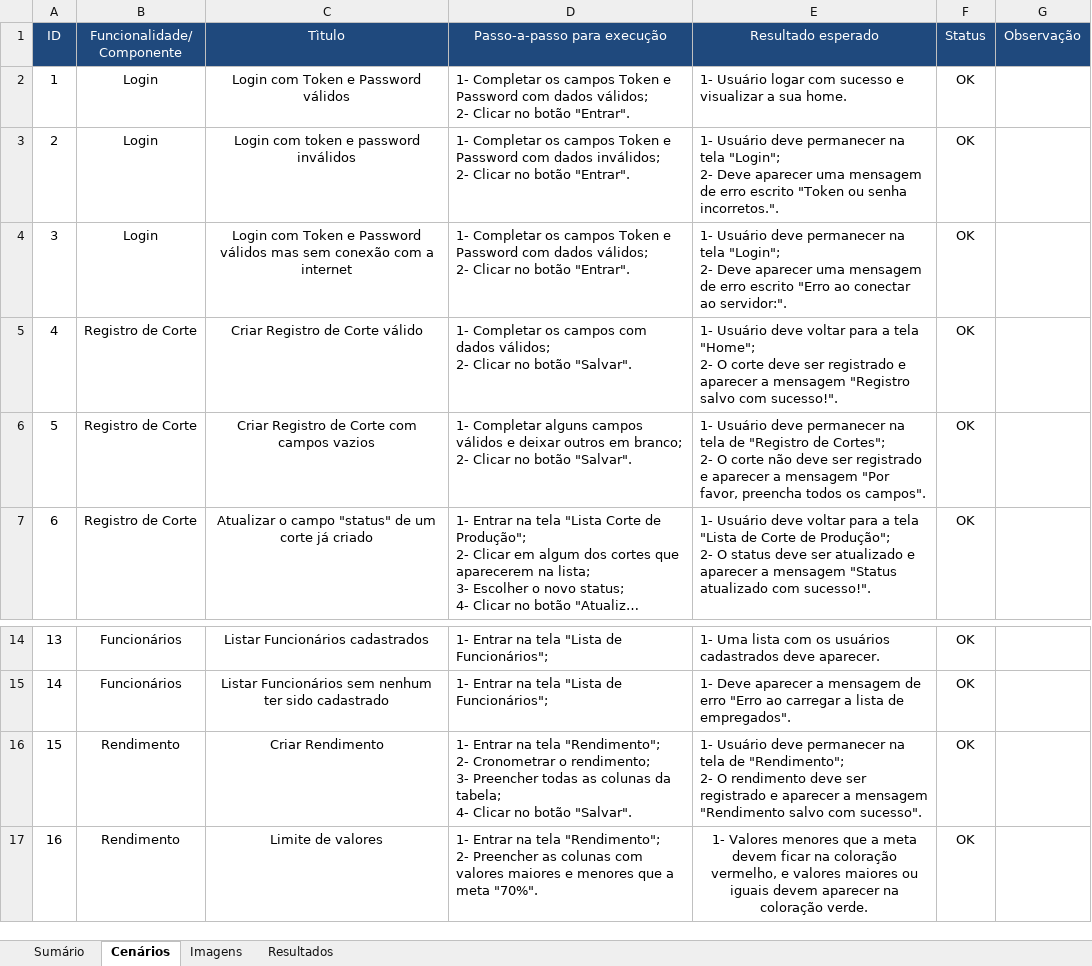
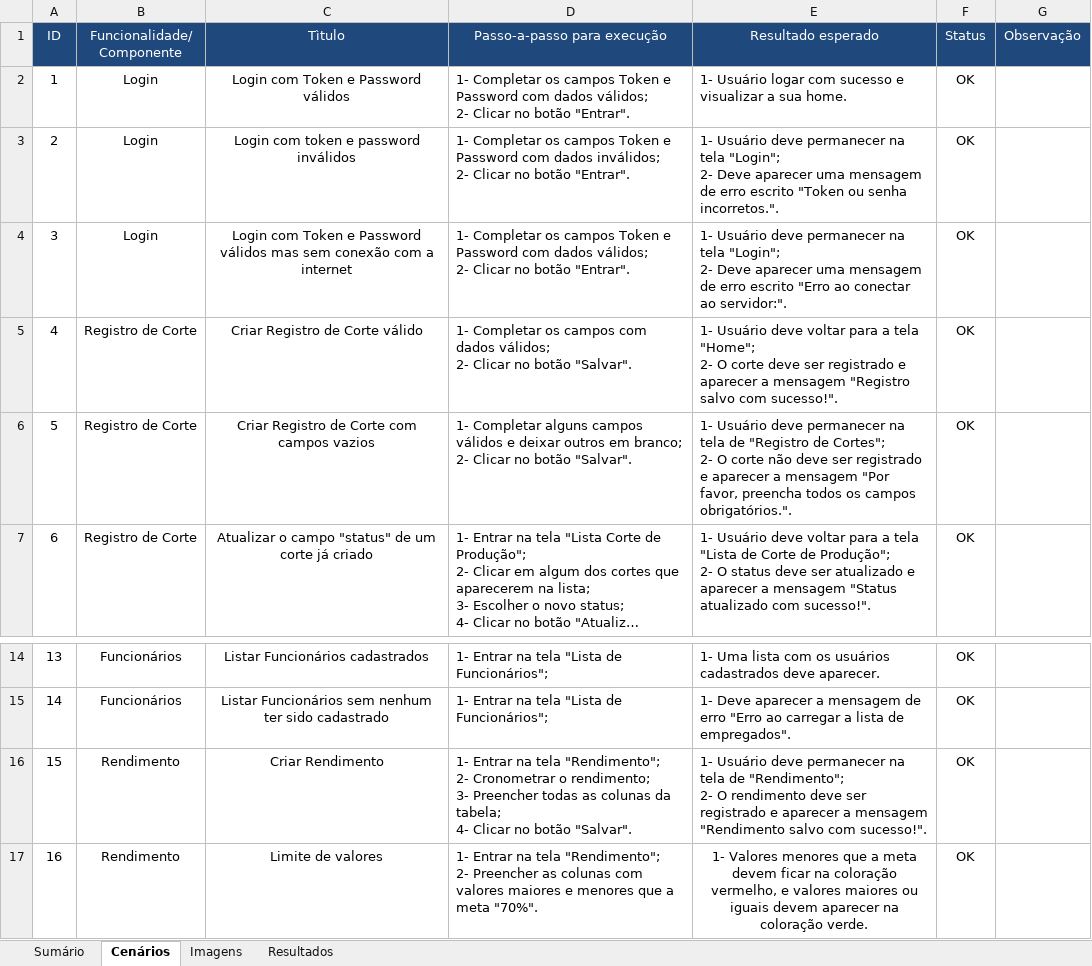
Before and after one commit to MateusFelS/prod_manage, an Excel workbook: prod_manage_QA/mobile_manual_testing/system_testing/TST_SISTEMA_ProdManage_16-09-2024.xlsx, sheet Cenários, drawn as a sheet; only a part is shown, gaps mark what is left out; long unchanged cells end in …; values as stored, in another font and other column widths than the file's, no borders; conditional formats not drawn; the diff covers the shown part only; the diff names each change by its address in the sheet, - before the commit and + after, or states it on an @@ line.

```diff
--- a/prod_manage_QA/mobile_manual_testing/system_testing/TST_SISTEMA_ProdManage_16-09-2024.xlsx (sheet Cenários)
+++ b/prod_manage_QA/mobile_manual_testing/system_testing/TST_SISTEMA_ProdManage_16-09-2024.xlsx (sheet Cenários)
-E6 (Resultado esperado): …todos os campos".
+E6 (Resultado esperado): …todos os campos obrigatórios.".
-E16 (Resultado esperado): …salvo com sucesso".
+E16 (Resultado esperado): …salvo com sucesso!".
```
Also changed, not shown: other rows of this sheet, sheet Resultados, sheet Sumário, charts or pictures, prod_manage_QA/mobile_manual_testing/acceptence_testing/TST_ACEITACAO_ProdManage_19-09-2024.xlsx, 32 other files.
